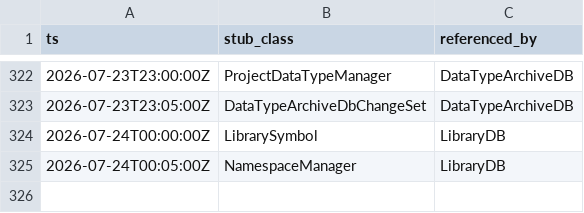
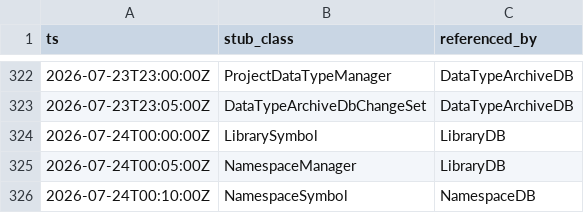
Before and after one commit to cyrex562/ghidra-rs, a TSV file: STUBS.tsv, drawn as a sheet; only a part is shown, gaps mark what is left out; the diff names each change by its address in the sheet, - before the commit and + after, or states it on an @@ line.

Commit message:
descent: NamespaceDB -> trait (orig_src/Ghidra/Framework/SoftwareModeling/src/main/java/ghidra/program/database/symbol/NamespaceDB.java)

```diff
--- a/STUBS.tsv
+++ b/STUBS.tsv
+row 326: 2026-07-24T00:10:00Z | NamespaceSymbol | NamespaceDB
```
Also changed, not shown: 4 other files.
